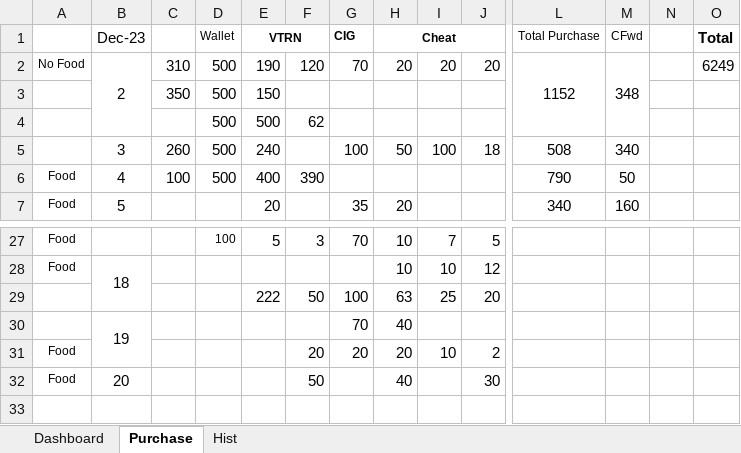
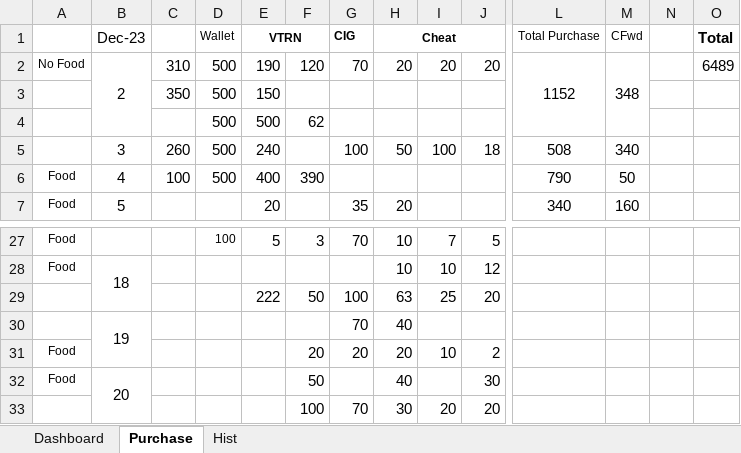
Before and after one commit to sawanCoder11/System_Work_RW, an Excel workbook: Usage_S_1.0.4.xlsx, sheet Purchase, drawn as a sheet; only a part is shown, gaps mark what is left out; values as stored, in another font and other column widths than the file's, no borders; rows hold the shown columns only; the diff names each change by its address in the sheet, - before the commit and + after, or states it on an @@ line.

```diff
--- a/Usage_S_1.0.4.xlsx (sheet Purchase)
+++ b/Usage_S_1.0.4.xlsx (sheet Purchase)
-O2 (Total): 6249
+O2 (Total): 6489
+B32:B33 merged
+row 33:  |  |  |  |  | 100 | 70 | 30 | 20 | 20
```
Also changed, not shown: sheet Dashboard, 2 other files.
